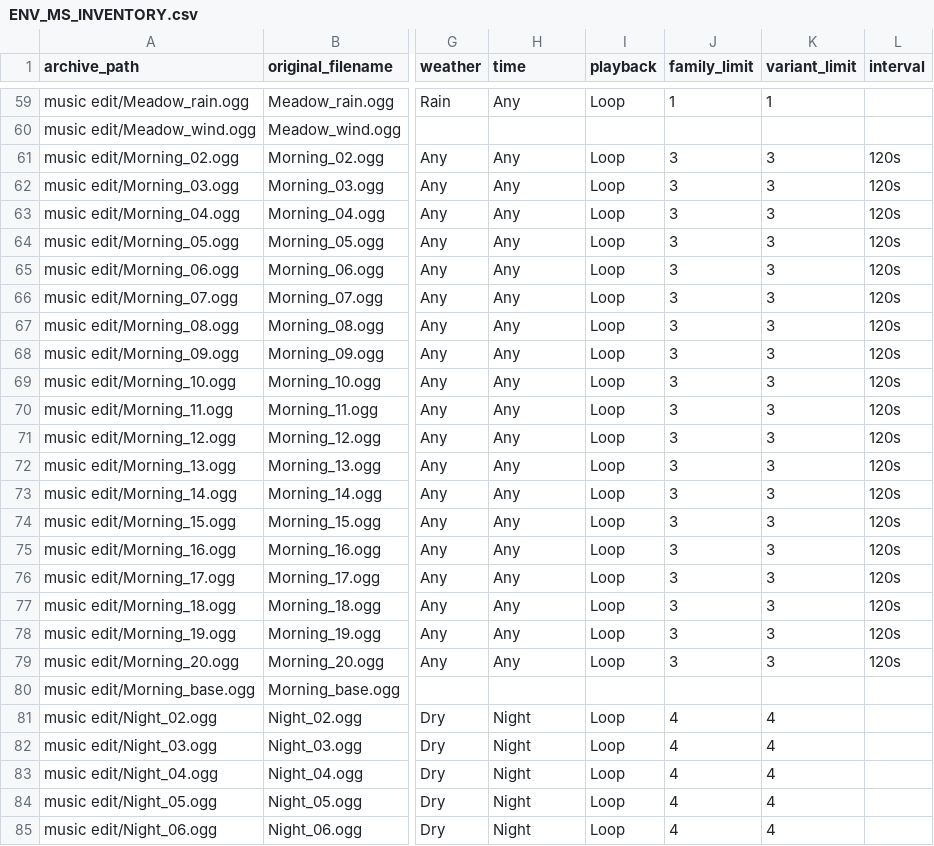
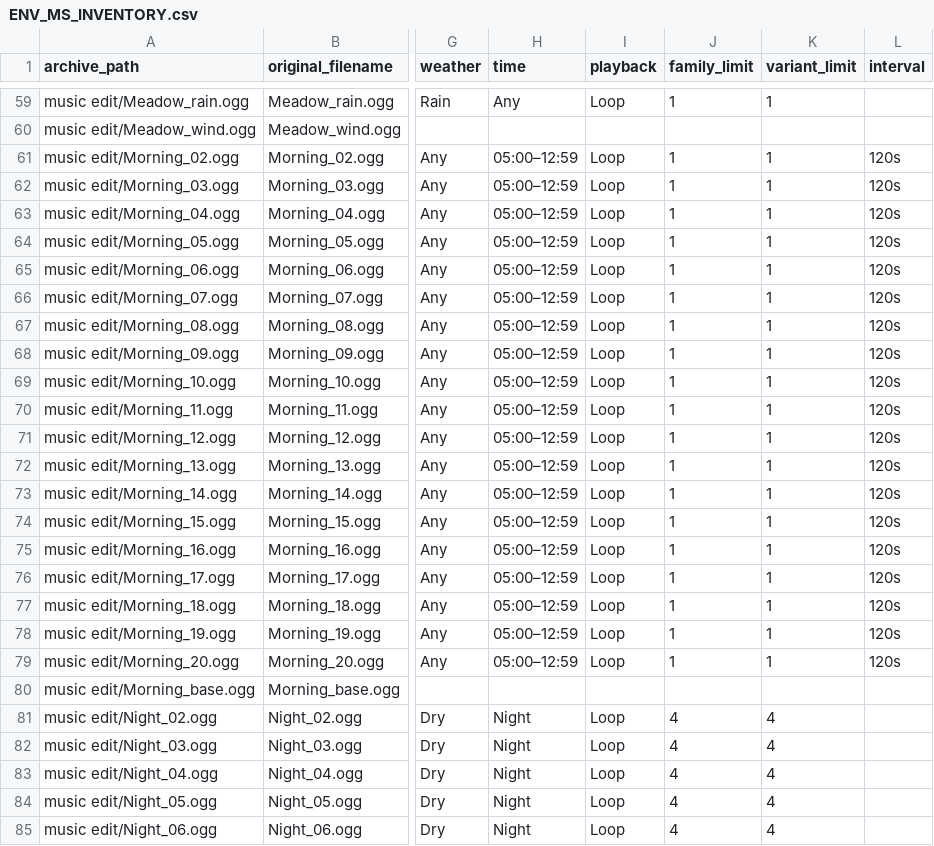
Before and after one commit to lavievn/IdleGame, a CSV file: Docs/automation-reports/ENV_MS_INVENTORY.csv, drawn as a sheet; only a part is shown, gaps mark what is left out; the diff names each change by its address in the sheet, - before the commit and + after, or states it on an @@ line.

```diff
--- a/Docs/automation-reports/ENV_MS_INVENTORY.csv
+++ b/Docs/automation-reports/ENV_MS_INVENTORY.csv
-H61:H79 (time): Any
+H61:H79 (time): 05:00–12:59
-J61:J79 (family_limit): 3
+J61:J79 (family_limit): 1
-K61:K79 (variant_limit): 3
+K61:K79 (variant_limit): 1
```
Also changed, not shown: 4 other files.
